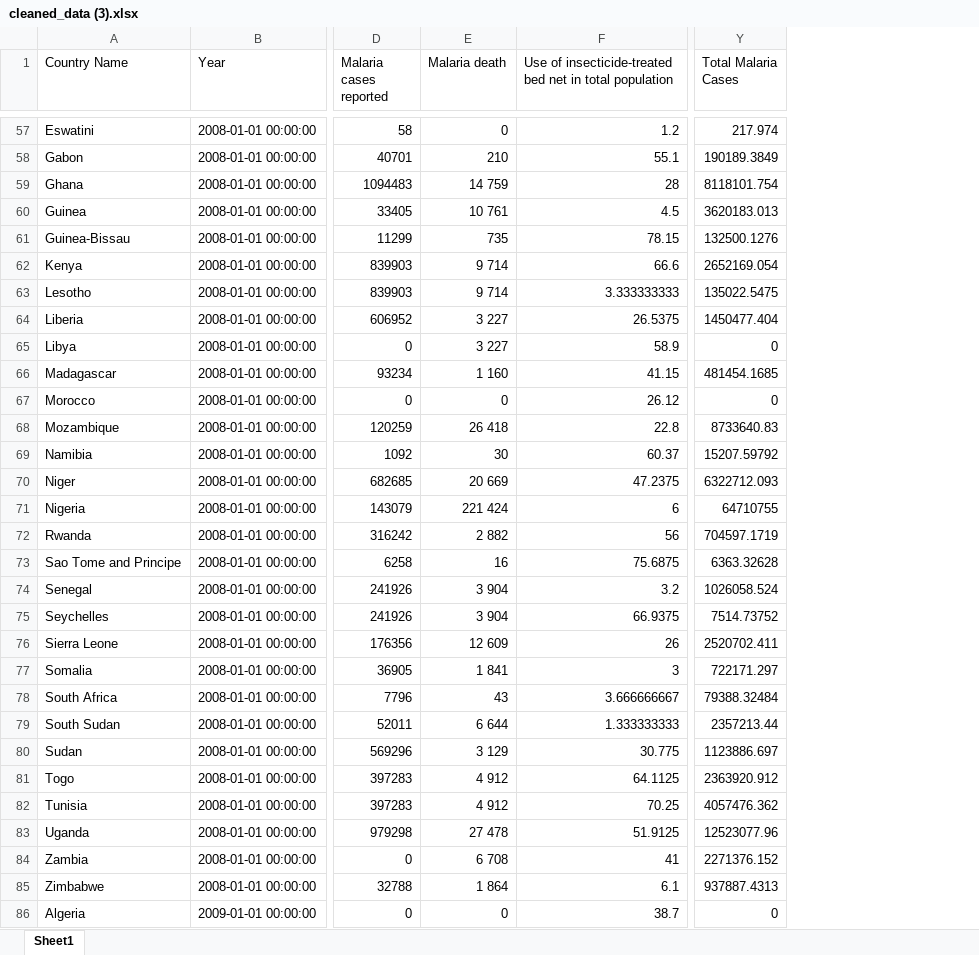
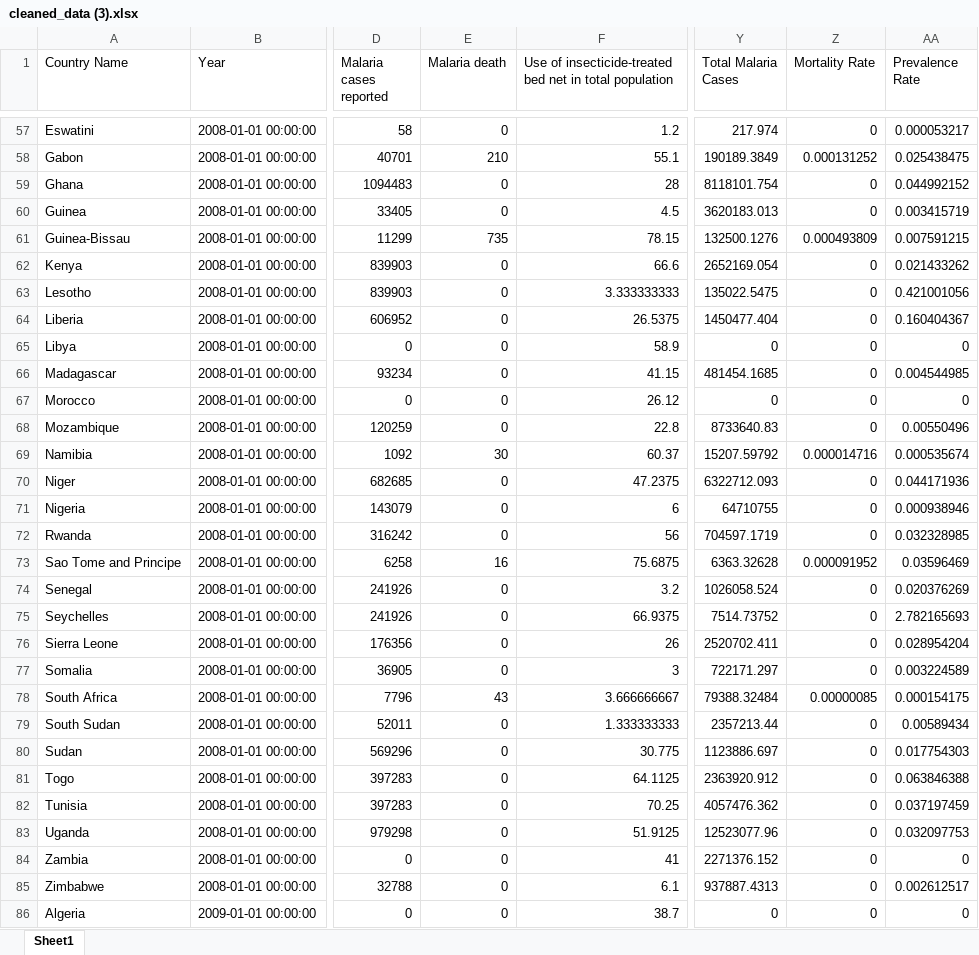
Before and after one commit to busayomit/malaria-in-africa, an Excel workbook: cleaned_data (3).xlsx, sheet Sheet1, drawn as a sheet; only a part is shown, gaps mark what is left out; values as stored, in another font and other column widths than the file's, no cell formats; the diff covers the shown part only; the diff names each change by its address in the sheet, - before the commit and + after, or states it on an @@ line.

```diff
--- a/cleaned_data (3).xlsx (sheet Sheet1)
+++ b/cleaned_data (3).xlsx (sheet Sheet1)
+column Z (Mortality Rate), rows 57-86: 0 | 0.000131252 | 0 | 0 | 0.000493809 | 0 | 0 | 0 | 0 | 0 | 0 | 0 | 0.000014716 | 0 | 0 | 0 | 0.000091952 | 0 | 0 | 0 | 0 | 0.00000085 | 0 | 0 | 0 | 0 | 0 | 0 | 0 | 0
+column AA (Prevalence Rate), rows 57-86: 0.000053217 | 0.025438475 | 0.044992152 | 0.003415719 | 0.007591215 | 0.021433262 | 0.421001056 | 0.160404367 | 0 | 0.004544985 | 0 | 0.00550496 | 0.000535674 | 0.044171936 | 0.000938946 | 0.032328985 | 0.03596469 | 0.020376269 | 2.782165693 | 0.028954204 | 0.003224589 | 0.000154175 | 0.00589434 | 0.017754303 | 0.063846388 | 0.037197459 | 0.032097753 | 0 | 0.002612517 | 0
-E59 (Malaria death): 14 759
+E59 (Malaria death): 0
-E60 (Malaria death): 10 761
+E60 (Malaria death): 0
-E62:E63 (Malaria death): 9 714
+E62:E63 (Malaria death): 0
-E64:E65 (Malaria death): 3 227
+E64:E65 (Malaria death): 0
-E66 (Malaria death): 1 160
+E66 (Malaria death): 0
-E68 (Malaria death): 26 418
+E68 (Malaria death): 0
-E70 (Malaria death): 20 669
+E70 (Malaria death): 0
-E71 (Malaria death): 221 424
+E71 (Malaria death): 0
-E72 (Malaria death): 2 882
+E72 (Malaria death): 0
-E74:E75 (Malaria death): 3 904
+E74:E75 (Malaria death): 0
-E76 (Malaria death): 12 609
+E76 (Malaria death): 0
-E77 (Malaria death): 1 841
+E77 (Malaria death): 0
-E79 (Malaria death): 6 644
+E79 (Malaria death): 0
-E80 (Malaria death): 3 129
+E80 (Malaria death): 0
-E81:E82 (Malaria death): 4 912
+E81:E82 (Malaria death): 0
-E83 (Malaria death): 27 478
+E83 (Malaria death): 0
-E84 (Malaria death): 6 708
+E84 (Malaria death): 0
-E85 (Malaria death): 1 864
+E85 (Malaria death): 0
```
Also changed, not shown: 297 edited cells elsewhere in this sheet, cell formats, 2 other files.
